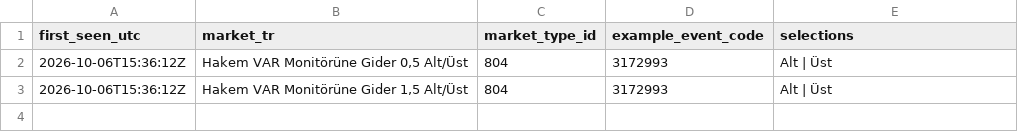
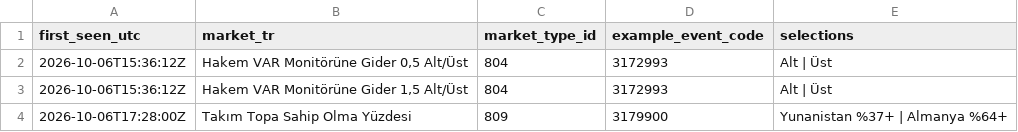
Before and after one commit to hasezer/odds-analysis, a CSV file: data/unmapped_markets.csv, drawn as a sheet.

```diff
--- a/data/unmapped_markets.csv
+++ b/data/unmapped_markets.csv
@@ -3 +3,2 @@ first_seen_utc,market_tr,market_type_id,example_event_code,selections
 2026-10-06T15:36:12Z,"Hakem VAR Monitörüne Gider 1,5 Alt/Üst",804,3172993,Alt | Üst
+2026-10-06T17:28:00Z,Takım Topa Sahip Olma Yüzdesi,809,3179900,Yunanistan %37+ | Almanya %64+
```
Also changed, not shown: data/event_score_mismatches.csv, data/runs.csv, 35 other files.
